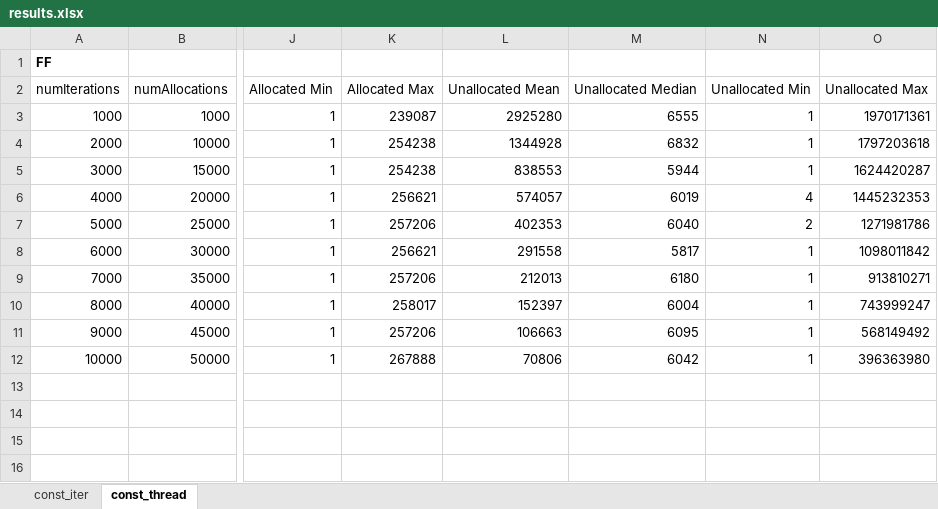
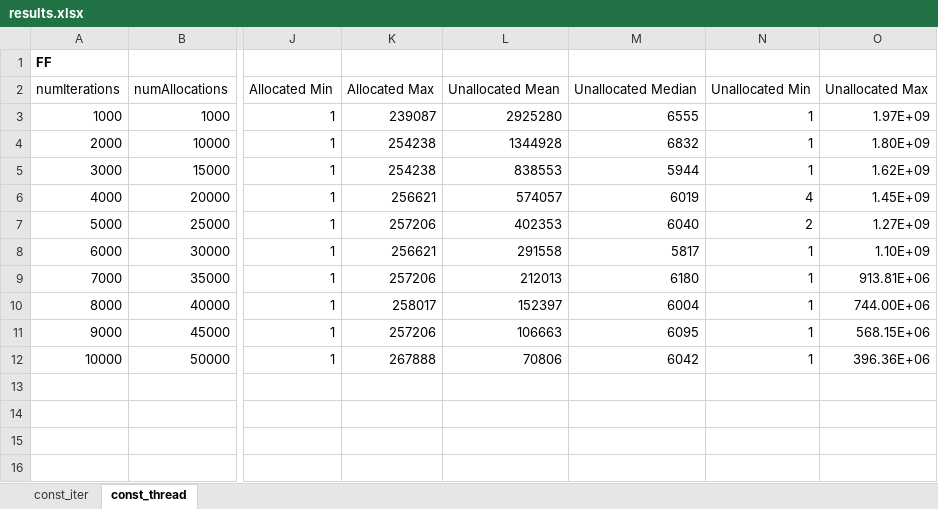
Before and after one commit to wahhajjaved/operating_systems_assignments, an Excel workbook: assignments/a4/results/results.xlsx, sheet const_thread, drawn as a sheet; only a part is shown, gaps mark what is left out; values as stored, in another font and other column widths than the file's, no borders; the diff covers the shown part only; the diff names each change by its address in the sheet, - before the commit and + after, or states it on an @@ line.

```diff
--- a/assignments/a4/results/results.xlsx (sheet const_thread)
+++ b/assignments/a4/results/results.xlsx (sheet const_thread)
-O3: 1970171361
+O3: 1.97E+09
-O4: 1797203618
+O4: 1.80E+09
-O5: 1624420287
+O5: 1.62E+09
-O6: 1445232353
+O6: 1.45E+09
-O7: 1271981786
+O7: 1.27E+09
-O8: 1098011842
+O8: 1.10E+09
-O9: 913810271
+O9: 913.81E+06
-O10: 743999247
+O10: 744.00E+06
-O11: 568149492
+O11: 568.15E+06
-O12: 396363980
+O12: 396.36E+06
```
Also changed, not shown: 26 added rows and 10 edited cells elsewhere in this sheet, sheet const_iter, 1 other file.
